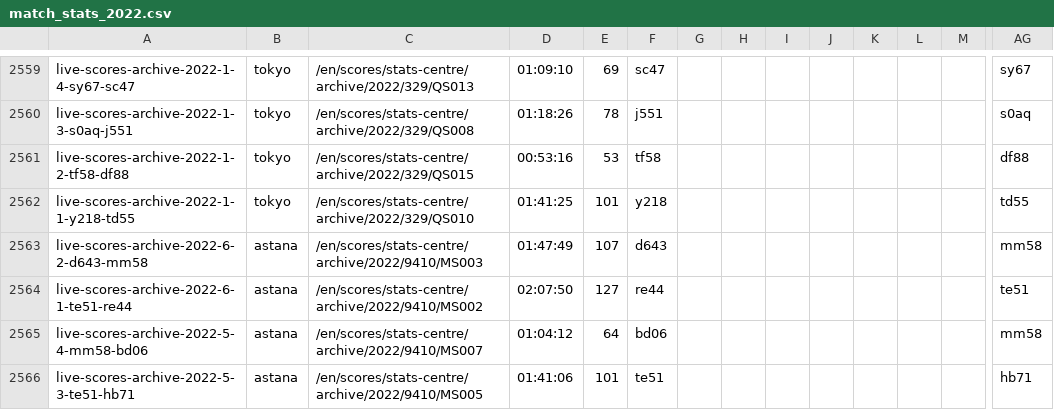
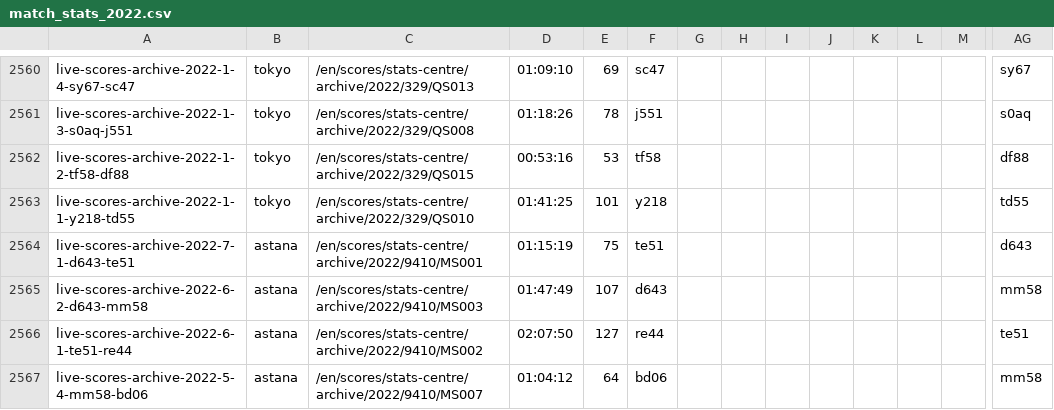
Before and after one commit to serve-and-volley/atp-world-tour-tennis-data, a CSV file: csv/3_match_stats/match_stats_2022.csv, drawn as a sheet; only a part is shown, gaps mark what is left out; the shorter side is filled out with more unchanged rows; rows hold the shown columns only; the diff covers the shown part only; the diff names each change by its address in the sheet, - before the commit and + after, or states it on an @@ line.

```diff
--- a/csv/3_match_stats/match_stats_2022.csv
+++ b/csv/3_match_stats/match_stats_2022.csv
+row 2564: live-scores-archive-2022-7-1-d643-te51 | astana | /en/scores/stats-centre/archive/2022/9410/MS001 | 01:15:19 | 75 | te51 |  |  |  |  |  |  |  | d643
```
Also changed, not shown: 24 added rows elsewhere in this file.
